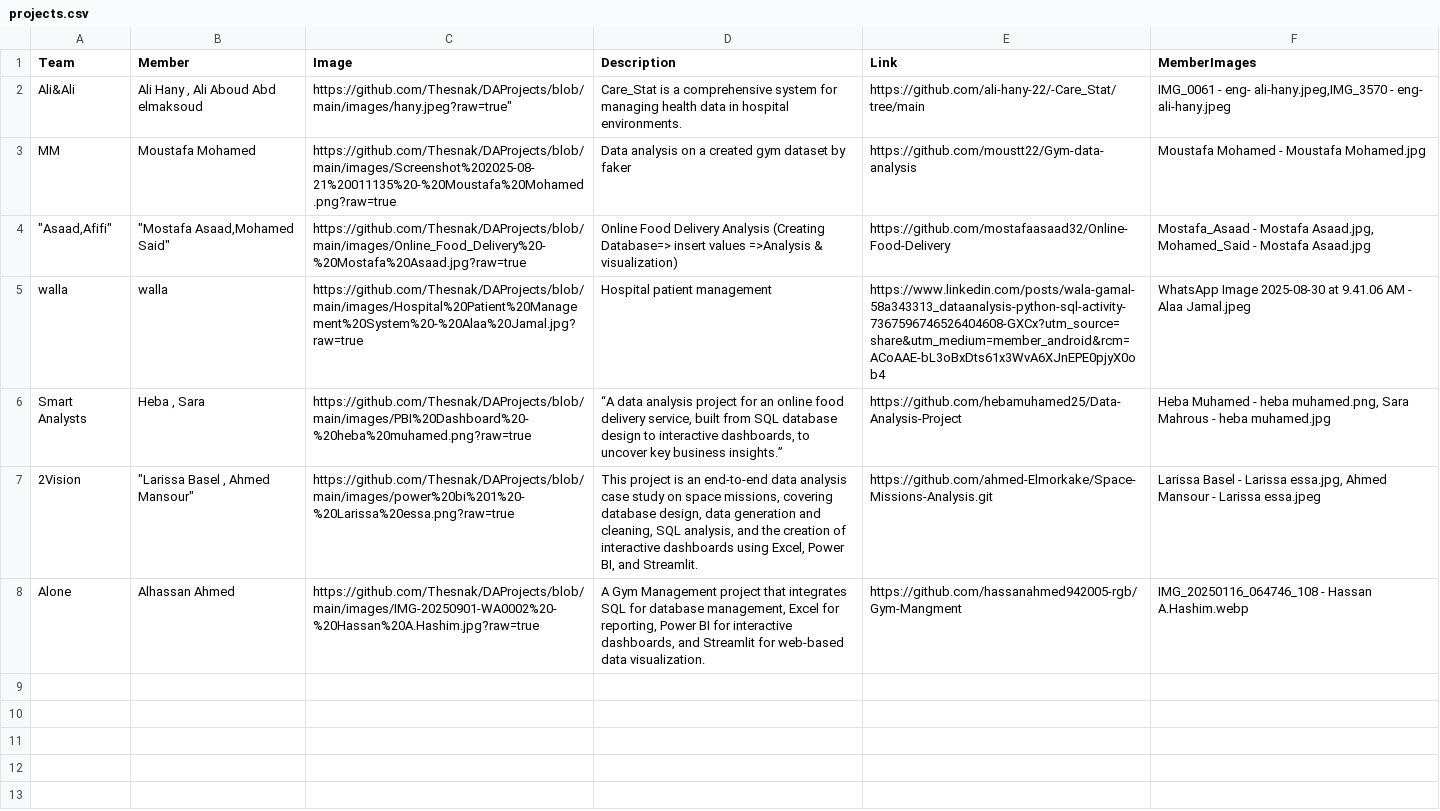
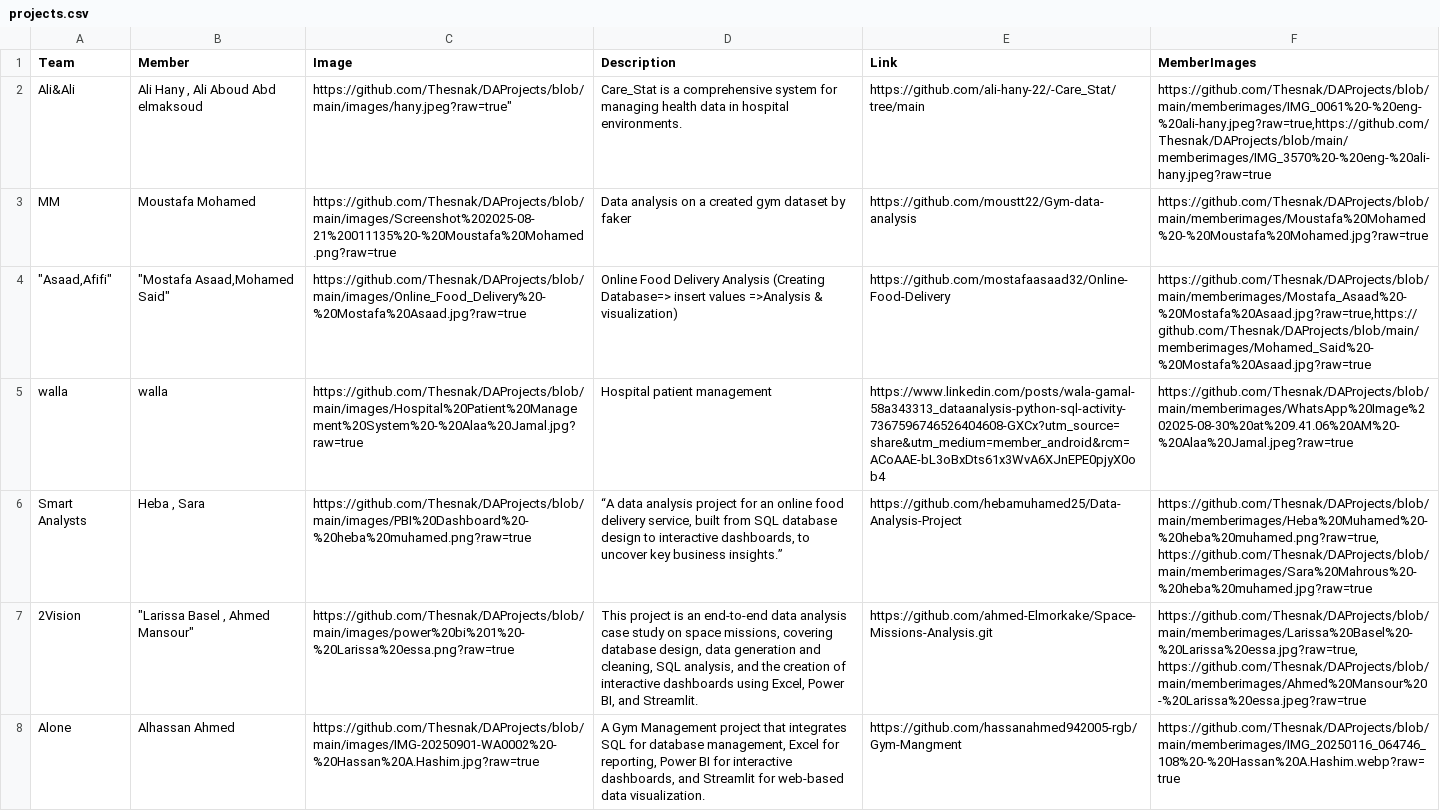
Before and after one commit to Thesnak/DAProjects, a CSV file: projects.csv, drawn as a sheet; the diff names each change by its address in the sheet, - before the commit and + after, or states it on an @@ line.

Commit message:
update images

```diff
--- a/projects.csv
+++ b/projects.csv
-F2 (MemberImages): IMG_0061 - eng- ali-hany.jpeg,IMG_3570 - eng- ali-hany.jpeg
+F2 (MemberImages): https://github.com/Thesnak/DAProjects/blob/main/memberimages/IMG_0061%20-%20eng-%20ali-hany.jpeg?raw=true,https://github.com/Thesnak/DAProjects/blob/main/memberimages/IMG_3570%20-%20eng-%20ali-hany.jpeg?raw=true
-F3 (MemberImages): Moustafa Mohamed - Moustafa Mohamed.jpg
+F3 (MemberImages): https://github.com/Thesnak/DAProjects/blob/main/memberimages/Moustafa%20Mohamed%20-%20Moustafa%20Mohamed.jpg?raw=true
-F4 (MemberImages): Mostafa_Asaad - Mostafa Asaad.jpg, Mohamed_Said - Mostafa Asaad.jpg
+F4 (MemberImages): https://github.com/Thesnak/DAProjects/blob/main/memberimages/Mostafa_Asaad%20-%20Mostafa%20Asaad.jpg?raw=true,https://github.com/Thesnak/DAProjects/blob/main/memberimages/Mohamed_Said%20-%20Mostafa%20Asaad.jpg?raw=true
-F5 (MemberImages): WhatsApp Image 2025-08-30 at 9.41.06 AM - Alaa Jamal.jpeg
+F5 (MemberImages): https://github.com/Thesnak/DAProjects/blob/main/memberimages/WhatsApp%20Image%202025-08-30%20at%209.41.06%20AM%20-%20Alaa%20Jamal.jpeg?raw=true
-F6 (MemberImages): Heba Muhamed - heba muhamed.png, Sara Mahrous - heba muhamed.jpg
+F6 (MemberImages): https://github.com/Thesnak/DAProjects/blob/main/memberimages/Heba%20Muhamed%20-%20heba%20muhamed.png?raw=true, https://github.com/Thesnak/DAProjects/blob/main/memberimages/Sara%20Mahrous%20-%20heba%20muhamed.jpg?raw=true
-F7 (MemberImages): Larissa Basel - Larissa essa.jpg, Ahmed Mansour - Larissa essa.jpeg
+F7 (MemberImages): https://github.com/Thesnak/DAProjects/blob/main/memberimages/Larissa%20Basel%20-%20Larissa%20essa.jpg?raw=true, https://github.com/Thesnak/DAProjects/blob/main/memberimages/Ahmed%20Mansour%20-%20Larissa%20essa.jpeg?raw=true
-F8 (MemberImages): IMG_20250116_064746_108 - Hassan A.Hashim.webp
+F8 (MemberImages): https://github.com/Thesnak/DAProjects/blob/main/memberimages/IMG_20250116_064746_108%20-%20Hassan%20A.Hashim.webp?raw=true
```
Also changed, not shown: 1 other file.
